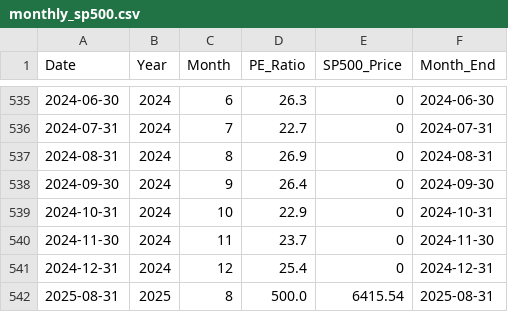
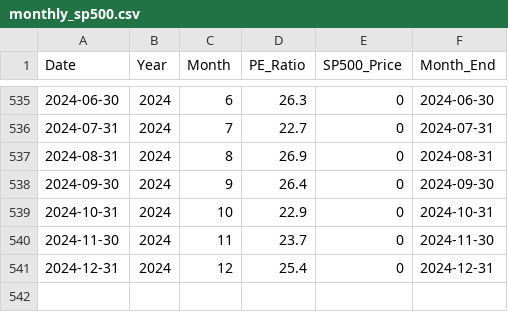
Before and after one commit to SC-SoftwareHS/market-cycle-tracker, a CSV file: data/monthly_sp500.csv, drawn as a sheet; only a part is shown, gaps mark what is left out.

Commit message:
Add weekly data collection for 2025
- Created weekly_sp500_2025.csv for tracking weekly PE ratios
- Added update_weekly_data() function to update script
- GitHub Action now runs both daily and weekly on Mondays
- Weekly data tracks PE ratio and S&P 500 price every Friday

```diff
--- a/data/monthly_sp500.csv
+++ b/data/monthly_sp500.csv
@@ -541,2 +541 @@ Date,Year,Month,PE_Ratio,SP500_Price,Month_End
 2024-12-31,2024,12,25.4,0,2024-12-31
-2025-08-31,2025,8,500.0,6415.54,2025-08-31
```
Also changed, not shown: 3 other files.
